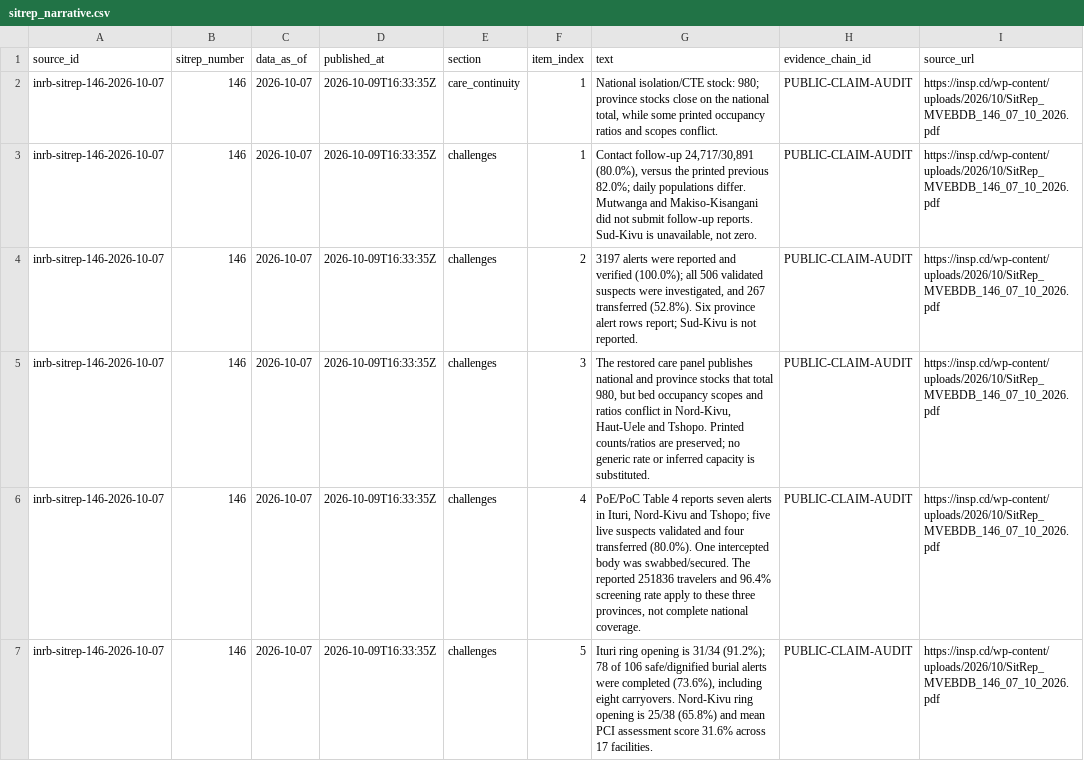
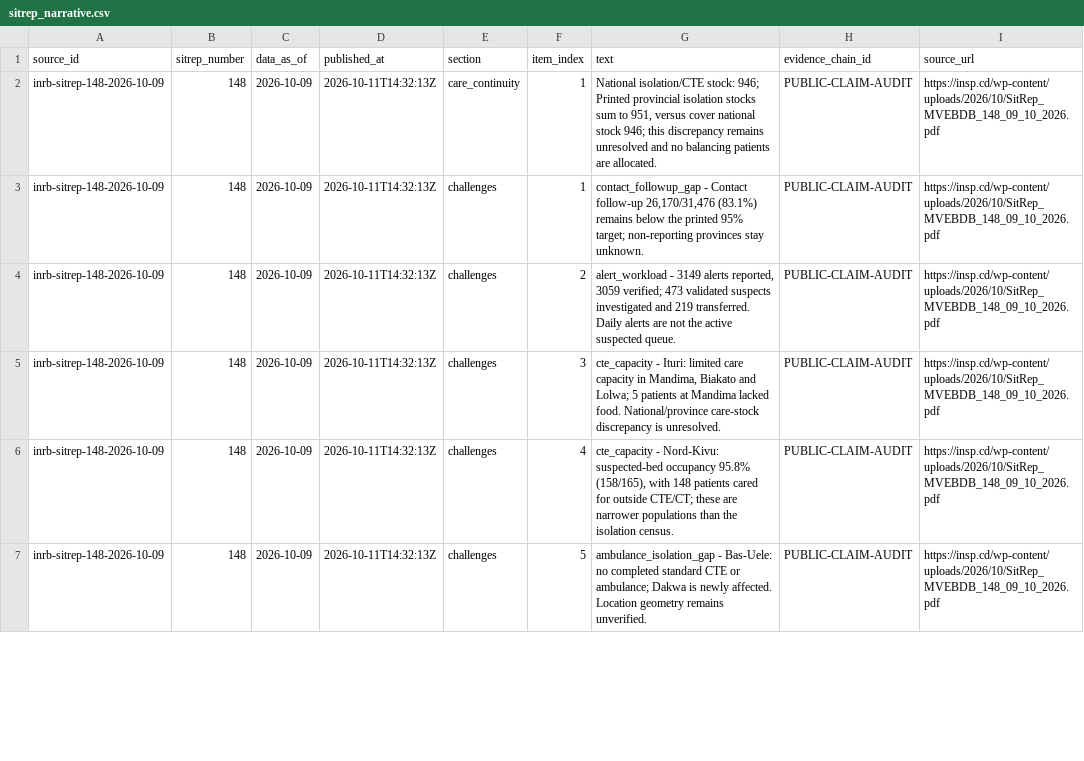
Before and after one commit to ArcedeDev/bdbv-2026-lovs, a CSV file: deliverables/public-health-dataset/sitrep_narrative.csv, drawn as a sheet; only a part is shown; the diff covers the shown part only; the diff names each change by its address in the sheet, - before the commit and + after, or states it on an @@ line.

```diff
--- a/deliverables/public-health-dataset/sitrep_narrative.csv
+++ b/deliverables/public-health-dataset/sitrep_narrative.csv
-A2:A7 (source_id): inrb-sitrep-146-2026-10-07
+A2:A7 (source_id): inrb-sitrep-148-2026-10-09
-B2:B7 (sitrep_number): 146
+B2:B7 (sitrep_number): 148
-C2:C7 (data_as_of): 2026-10-07
+C2:C7 (data_as_of): 2026-10-09
-D2:D7 (published_at): 2026-10-09T16:33:35Z
+D2:D7 (published_at): 2026-10-11T14:32:13Z
-G2 (text): …isolation/CTE stock: 980; province stocks close on the national total, while some printed occupancy ratios and scopes conflict.
+G2 (text): …isolation/CTE stock: 946; Printed provincial isolation stocks sum to 951, versus cover national stock 946; this discrepancy remains unresolved and no balancing patients are allocated.
-I2:I7 (source_url): https://insp.cd/wp-content/uploads/2026/10/SitRep_MVEBDB_146_07_10_2026.pdf
+I2:I7 (source_url): https://insp.cd/wp-content/uploads/2026/10/SitRep_MVEBDB_148_09_10_2026.pdf
-G3 (text): Contact follow-up 24,717/30,891 (80.0%), versus the printed previous 82.0%; daily populations differ. Mutwanga and Makiso-Kisangani did not submit follow-up reports. Sud-Kivu is unavailable, not zero.
+G3 (text): contact_followup_gap - Contact follow-up 26,170/31,476 (83.1%) remains below the printed 95% target; non-reporting provinces stay unknown.
-G4 (text): 3197 alerts were reported and verified (100.0%); all 506 validated suspects were investigated, and 267 transferred (52.8%). Six province alert rows report; Sud-Kivu is not reported.
+G4 (text): alert_workload - 3149 alerts reported, 3059 verified; 473 validated suspects investigated and 219 transferred. Daily alerts are not the active suspected queue.
-G5 (text): The restored care panel publishes national and province stocks that total 980, but bed occupancy scopes and ratios conflict in Nord-Kivu, Haut-Uele and Tshopo. Printed counts/ratios are preserved; no generic rate or inferred capacity is substituted.
+G5 (text): cte_capacity - Ituri: limited care capacity in Mandima, Biakato and Lolwa; 5 patients at Mandima lacked food. National/province care-stock discrepancy is unresolved.
-G6 (text): PoE/PoC Table 4 reports seven alerts in Ituri, Nord-Kivu and Tshopo; five live suspects validated and four transferred (80.0%). One intercepted body was swabbed/secured. The reported 251836 travelers and 96.4% screening rate apply to these three provinces, not complete national coverage.
+G6 (text): cte_capacity - Nord-Kivu: suspected-bed occupancy 95.8% (158/165), with 148 patients cared for outside CTE/CT; these are narrower populations than the isolation census.
-G7 (text): Ituri ring opening is 31/34 (91.2%); 78 of 106 safe/dignified burial alerts were completed (73.6%), including eight carryovers. Nord-Kivu ring opening is 25/38 (65.8%) and mean PCI assessment score 31.6% across 17 facilities.
+G7 (text): ambulance_isolation_gap - Bas-Uele: no completed standard CTE or ambulance; Dakwa is newly affected. Location geometry remains unverified.
```
Also changed, not shown: 6 added rows, 1 removed row and 72 edited cells elsewhere in this file, deliverables/public-health-dataset/model_outputs.csv, deliverables/public-health-dataset/public_claim_audit.csv, 55 other files.
